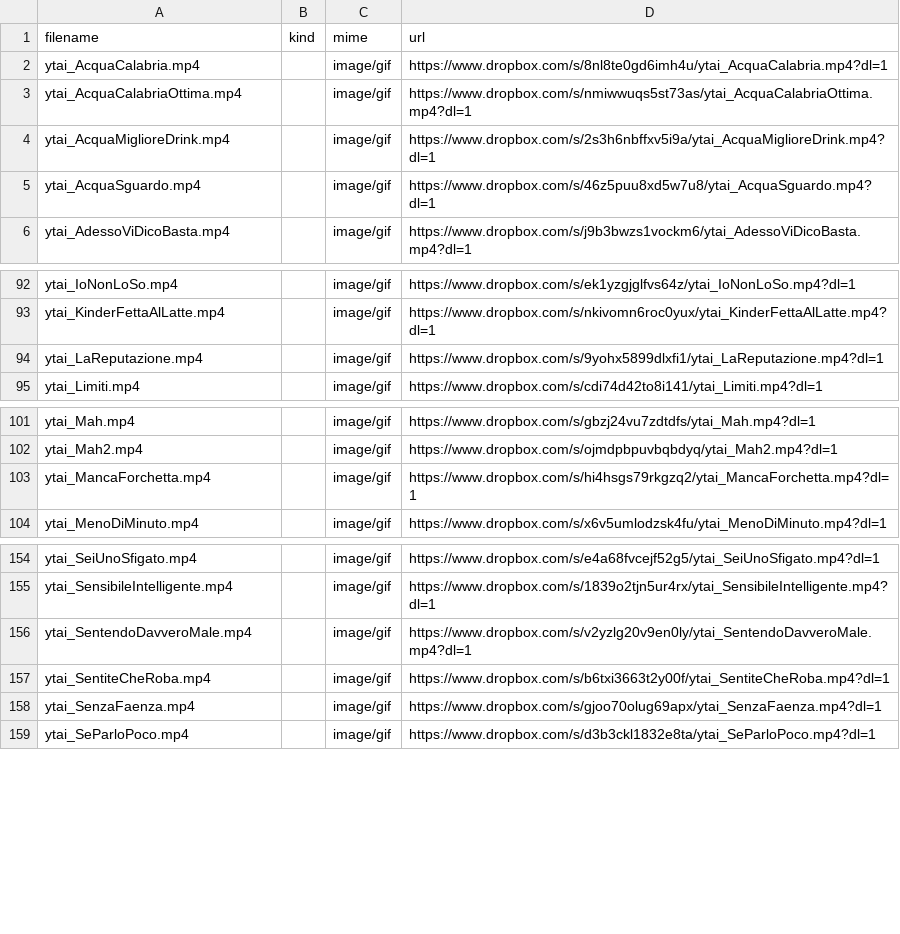
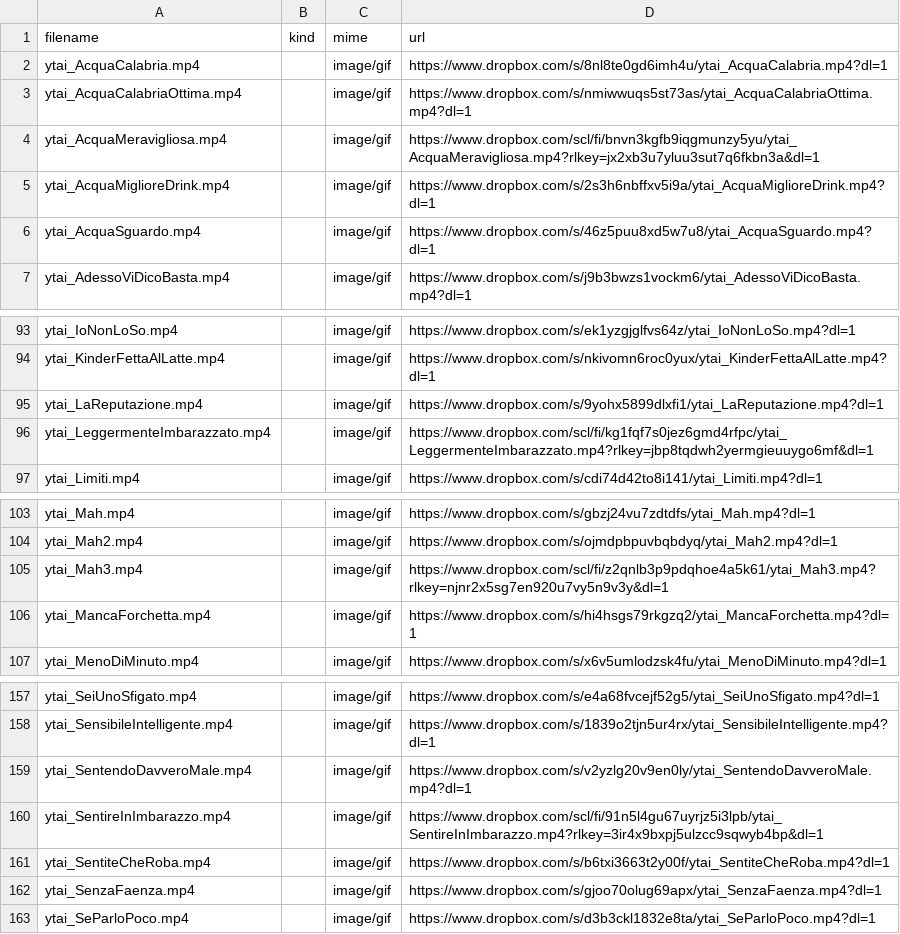
Before and after one commit to benkio/sBots, a CSV file: youTuboAncheI0Bot/ytai_list.csv, drawn as a sheet; only a part is shown, gaps mark what is left out; the diff names each change by its address in the sheet, - before the commit and + after, or states it on an @@ line.

Commit message:
Still add data

```diff
--- a/youTuboAncheI0Bot/ytai_list.csv
+++ b/youTuboAncheI0Bot/ytai_list.csv
+row 4: ytai_AcquaMeravigliosa.mp4 |  | image/gif | https://www.dropbox.com/scl/fi/bnvn3kgfb9iqgmunzy5yu/ytai_AcquaMeravigliosa.mp4?rlkey=jx2xb3u7yluu3sut7q6fkbn3a&dl=1
+row 96: ytai_LeggermenteImbarazzato.mp4 |  | image/gif | https://www.dropbox.com/scl/fi/kg1fqf7s0jez6gmd4rfpc/ytai_LeggermenteImbarazzato.mp4?rlkey=jbp8tqdwh2yermgieuuygo6mf&dl=1
+row 105: ytai_Mah3.mp4 |  | image/gif | https://www.dropbox.com/scl/fi/z2qnlb3p9pdqhoe4a5k61/ytai_Mah3.mp4?rlkey=njnr2x5sg7en920u7vy5n9v3y&dl=1
+row 160: ytai_SentireInImbarazzo.mp4 |  | image/gif | https://www.dropbox.com/scl/fi/91n5l4gu67uyrjz5i3lpb/ytai_SentireInImbarazzo.mp4?rlkey=3ir4x9bxpj5ulzcc9sqwyb4bp&dl=1
```
Also changed, not shown: 3 other files.
